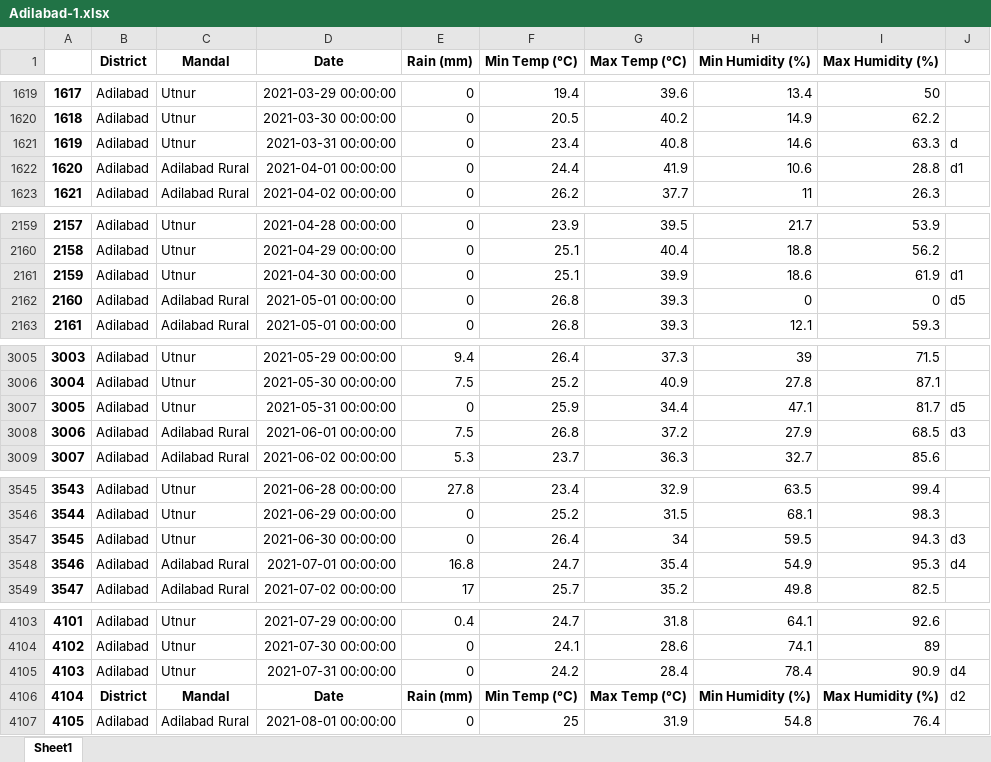
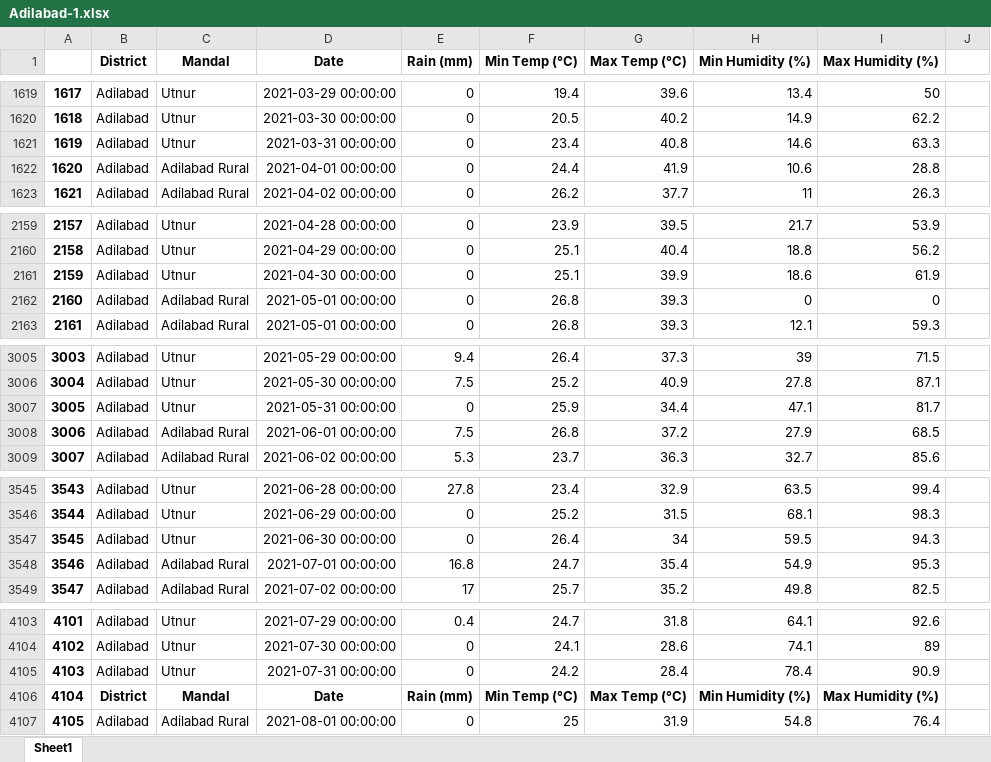
Before and after one commit to smartinternz02/SBSPS-Challenge-7154-SDG-13-Climate-Action, an Excel workbook: DATASETS/2021 datasets/Adilabad-1.xlsx, sheet Sheet1, drawn as a sheet; only a part is shown, gaps mark what is left out; values as stored, in another font and other column widths than the file's, no borders; the diff names each change by its address in the sheet, - before the commit and + after, or states it on an @@ line.

```diff
--- a/DATASETS/2021 datasets/Adilabad-1.xlsx (sheet Sheet1)
+++ b/DATASETS/2021 datasets/Adilabad-1.xlsx (sheet Sheet1)
-J1621: d
+J1621: (empty)
-J1622: d1
+J1622: (empty)
-J2161: d1
+J2161: (empty)
-J2162: d5
+J2162: (empty)
-J3007: d5
+J3007: (empty)
-J3008: d3
+J3008: (empty)
-J3547: d3
+J3547: (empty)
-J3548: d4
+J3548: (empty)
-J4105: d4
+J4105: (empty)
-J4106: d2
+J4106: (empty)
```
Also changed, not shown: DATASETS/2021 datasets/Warangal1.xlsx, 1 other file.
